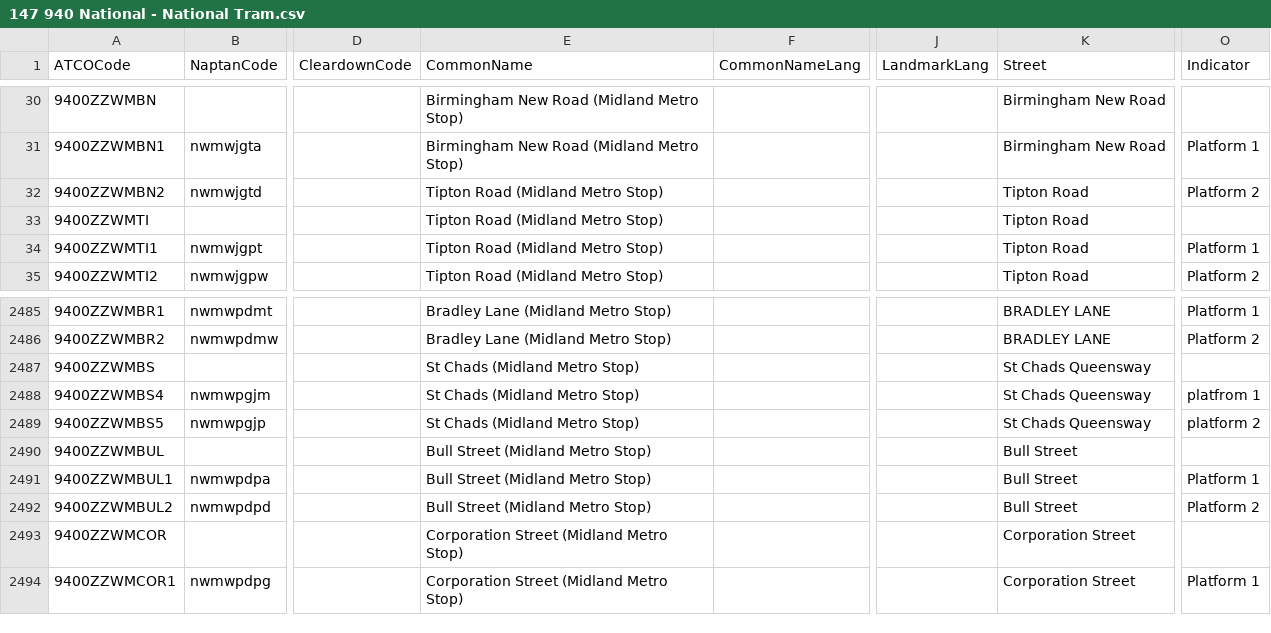
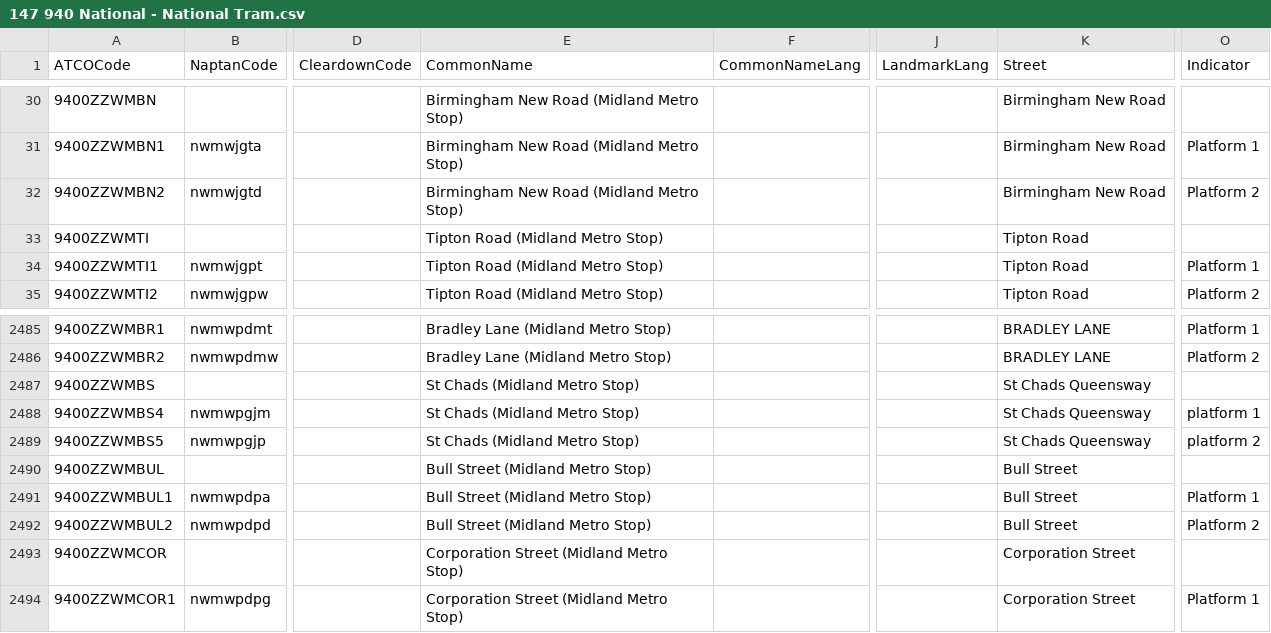
Before and after one commit to bustimes/scrapings, a CSV file: naptan/147 940 National - National Tram.csv, drawn as a sheet; only a part is shown, gaps mark what is left out; the diff names each change by its address in the sheet, - before the commit and + after, or states it on an @@ line.

```diff
--- a/naptan/147 940 National - National Tram.csv
+++ b/naptan/147 940 National - National Tram.csv
-E32 (CommonName): Tipton Road (Midland Metro Stop)
+E32 (CommonName): Birmingham New Road (Midland Metro Stop)
-K32 (Street): Tipton Road
+K32 (Street): Birmingham New Road
-O2488 (Indicator): platfrom 1
+O2488 (Indicator): platform 1
```
Also changed, not shown: 1 other file.
